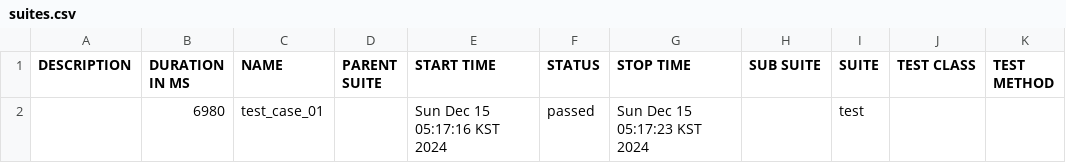
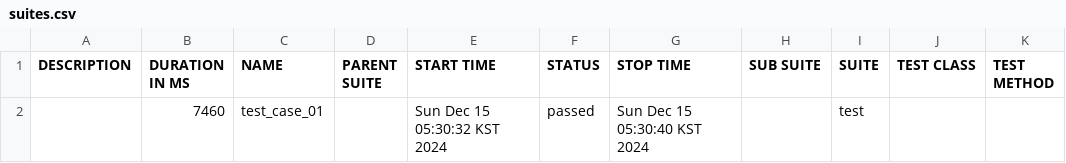
Before and after one commit to wooyoung294/AppiumProject, a CSV file: appiumPack/allure-report/data/suites.csv, drawn as a sheet.

Commit message:
Test

```diff
--- a/appiumPack/allure-report/data/suites.csv
+++ b/appiumPack/allure-report/data/suites.csv
@@ -1,2 +1,2 @@
 "DESCRIPTION","DURATION IN MS","NAME","PARENT SUITE","START TIME","STATUS","STOP TIME","SUB SUITE","SUITE","TEST CLASS","TEST METHOD"
-"","6980","test_case_01","","Sun Dec 15 05:17:16 KST 2024","passed","Sun Dec 15 05:17:23 KST 2024","","test","",""
+"","7460","test_case_01","","Sun Dec 15 05:30:32 KST 2024","passed","Sun Dec 15 05:30:40 KST 2024","","test","",""
```
Also changed, not shown: 30 other files.
